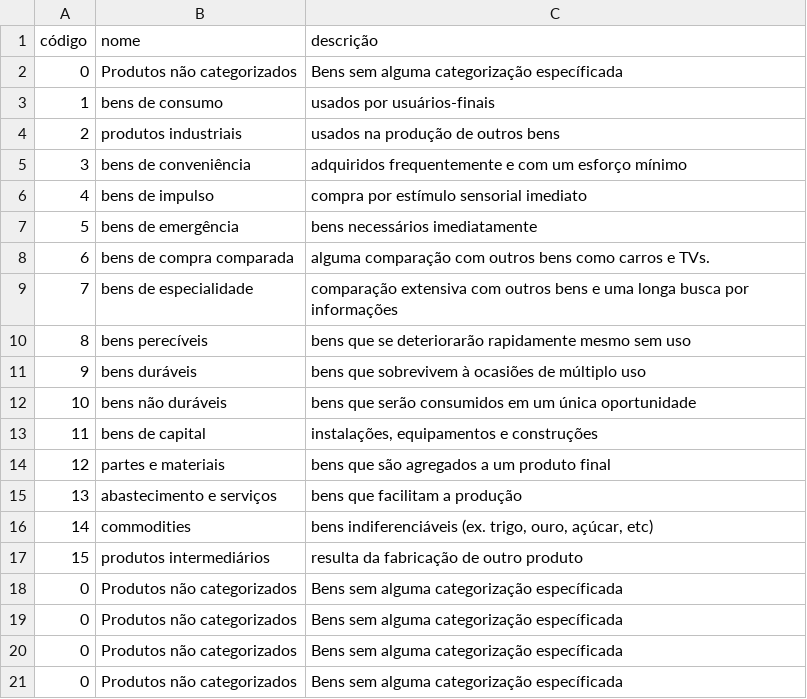
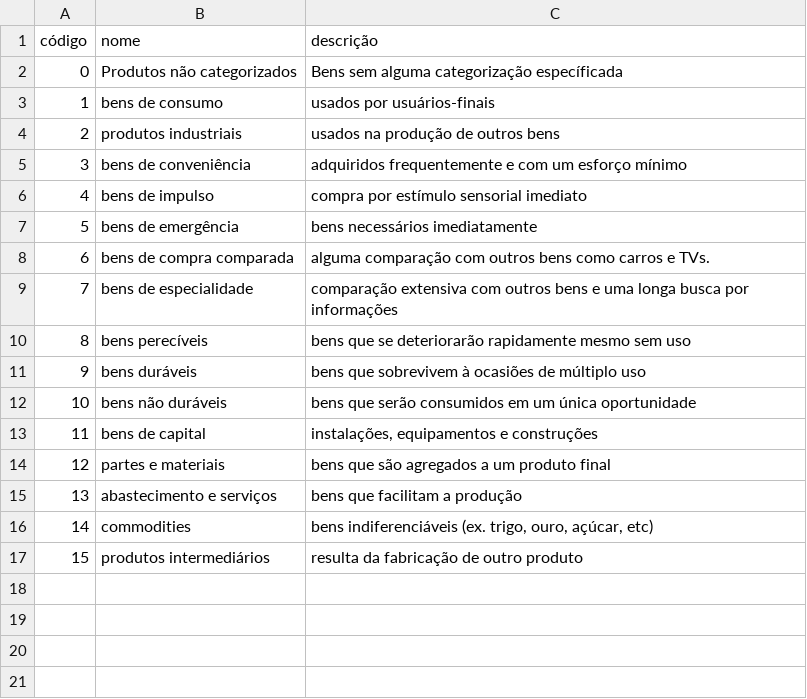
Before and after one commit to GuuhGO/trabalho_ed, a CSV file: files/tipos.csv, drawn as a sheet; the diff names each change by its address in the sheet, - before the commit and + after, or states it on an @@ line.

Commit message:
bugfix tipo 0 e pesquisa de Tipos - novo tipo 0 era criado em cada inicialização do programa - a pesquisa não estava funcionando por utilizar os métodos do produto

```diff
--- a/files/tipos.csv
+++ b/files/tipos.csv
-row 18: 0 | Produtos não categorizados | Bens sem alguma categorização específicada
-row 19: 0 | Produtos não categorizados | Bens sem alguma categorização específicada
-row 20: 0 | Produtos não categorizados | Bens sem alguma categorização específicada
-row 21: 0 | Produtos não categorizados | Bens sem alguma categorização específicada
```
Also changed, not shown: files/clientes.csv, 1 other file.
